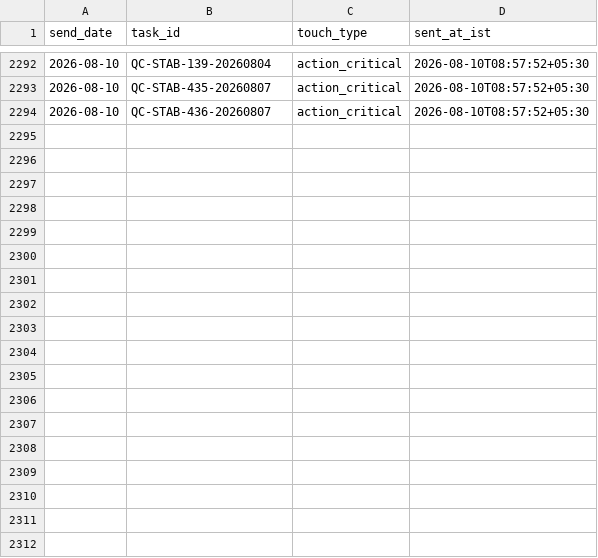
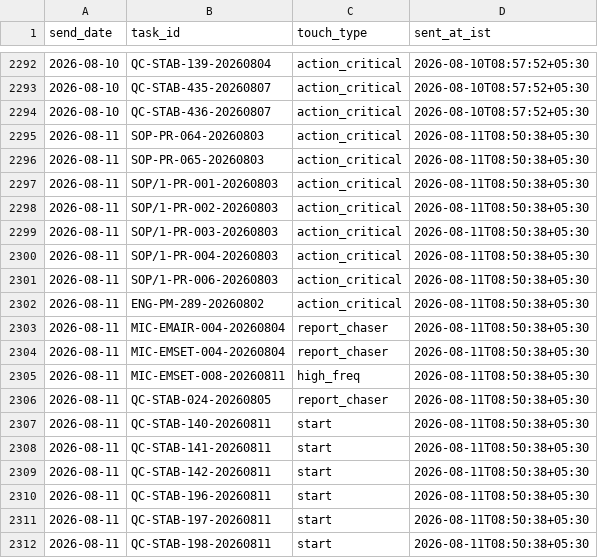
Before and after one commit to Pharchem/enicar-master-reminder, a CSV file: sent-log/sent_log.csv, drawn as a sheet; only a part is shown, gaps mark what is left out.

Commit message:
reminder run 2026-08-11: update sent-log

```diff
--- a/sent-log/sent_log.csv
+++ b/sent-log/sent_log.csv
@@ -2294 +2294,19 @@ send_date,task_id,touch_type,sent_at_ist
 2026-08-10,QC-STAB-436-20260807,action_critical,2026-08-10T08:57:52+05:30
+2026-08-11,SOP-PR-064-20260803,action_critical,2026-08-11T08:50:38+05:30
+2026-08-11,SOP-PR-065-20260803,action_critical,2026-08-11T08:50:38+05:30
+2026-08-11,SOP/1-PR-001-20260803,action_critical,2026-08-11T08:50:38+05:30
+2026-08-11,SOP/1-PR-002-20260803,action_critical,2026-08-11T08:50:38+05:30
+2026-08-11,SOP/1-PR-003-20260803,action_critical,2026-08-11T08:50:38+05:30
+2026-08-11,SOP/1-PR-004-20260803,action_critical,2026-08-11T08:50:38+05:30
+2026-08-11,SOP/1-PR-006-20260803,action_critical,2026-08-11T08:50:38+05:30
+2026-08-11,ENG-PM-289-20260802,action_critical,2026-08-11T08:50:38+05:30
+2026-08-11,MIC-EMAIR-004-20260804,report_chaser,2026-08-11T08:50:38+05:30
+2026-08-11,MIC-EMSET-004-20260804,report_chaser,2026-08-11T08:50:38+05:30
+2026-08-11,MIC-EMSET-008-20260811,high_freq,2026-08-11T08:50:38+05:30
+2026-08-11,QC-STAB-024-20260805,report_chaser,2026-08-11T08:50:38+05:30
+2026-08-11,QC-STAB-140-20260811,start,2026-08-11T08:50:38+05:30
+2026-08-11,QC-STAB-141-20260811,start,2026-08-11T08:50:38+05:30
+2026-08-11,QC-STAB-142-20260811,start,2026-08-11T08:50:38+05:30
+2026-08-11,QC-STAB-196-20260811,start,2026-08-11T08:50:38+05:30
+2026-08-11,QC-STAB-197-20260811,start,2026-08-11T08:50:38+05:30
+2026-08-11,QC-STAB-198-20260811,start,2026-08-11T08:50:38+05:30
```
